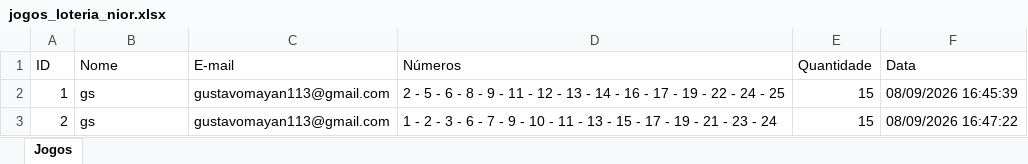
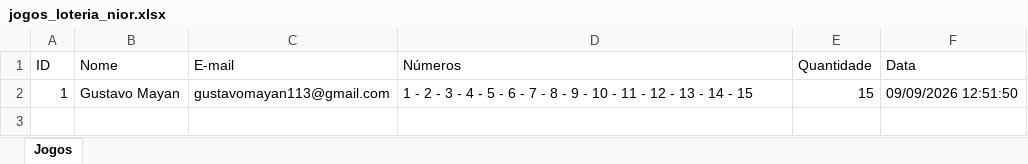
Before and after one commit to gustavomayan113-lang/loteria, an Excel workbook: jogos_loteria_nior.xlsx, sheet Jogos, drawn as a sheet; values as stored, in another font and other column widths than the file's, no borders; the diff names each change by its address in the sheet, - before the commit and + after, or states it on an @@ line.

Commit message:
Melhora layout principal e valida prazo dos jogos

```diff
--- a/jogos_loteria_nior.xlsx (sheet Jogos)
+++ b/jogos_loteria_nior.xlsx (sheet Jogos)
-B2 (Nome): gs
+B2 (Nome): Gustavo Mayan
-D2 (Números): 2 - 5 - 6 - 8 - 9 - 11 - 12 - 13 - 14 - 16 - 17 - 19 - 22 - 24 - 25
+D2 (Números): 1 - 2 - 3 - 4 - 5 - 6 - 7 - 8 - 9 - 10 - 11 - 12 - 13 - 14 - 15
-F2 (Data): 08/09/2026 16:45:39
+F2 (Data): 09/09/2026 12:51:50
-row 3: 2 | gs | gustavomayan113@gmail.com | 1 - 2 - 3 - 6 - 7 - 9 - 10 - 11 - 13 - 15 - 17 - 19 - 21 - 23 - 24 | 15 | 08/09/2026 16:47:22
```
Also changed, not shown: 4 other files.
